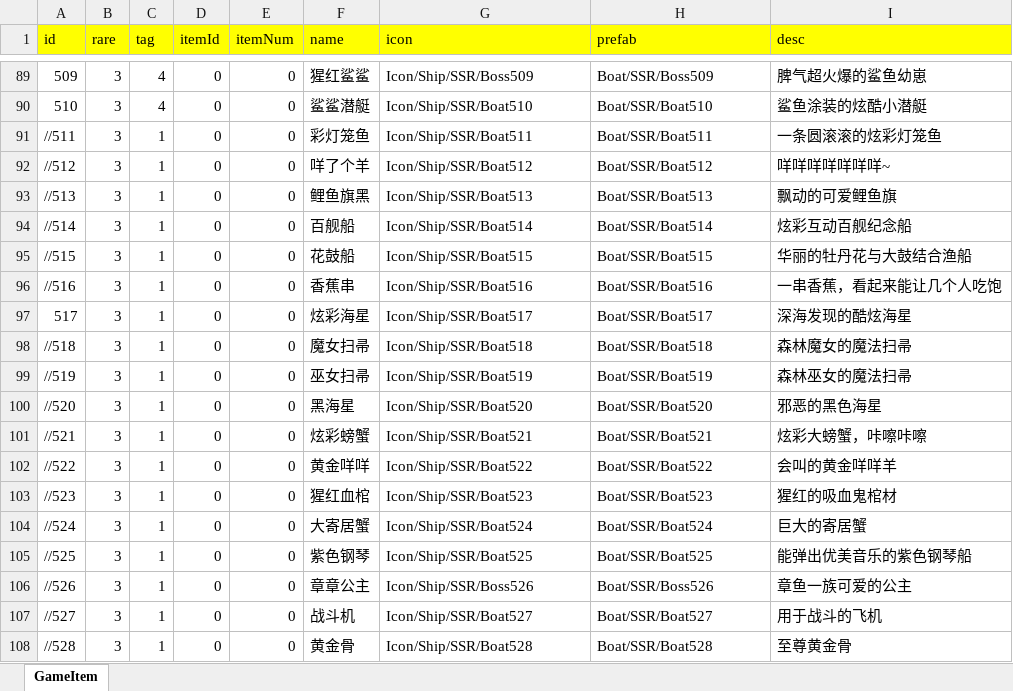
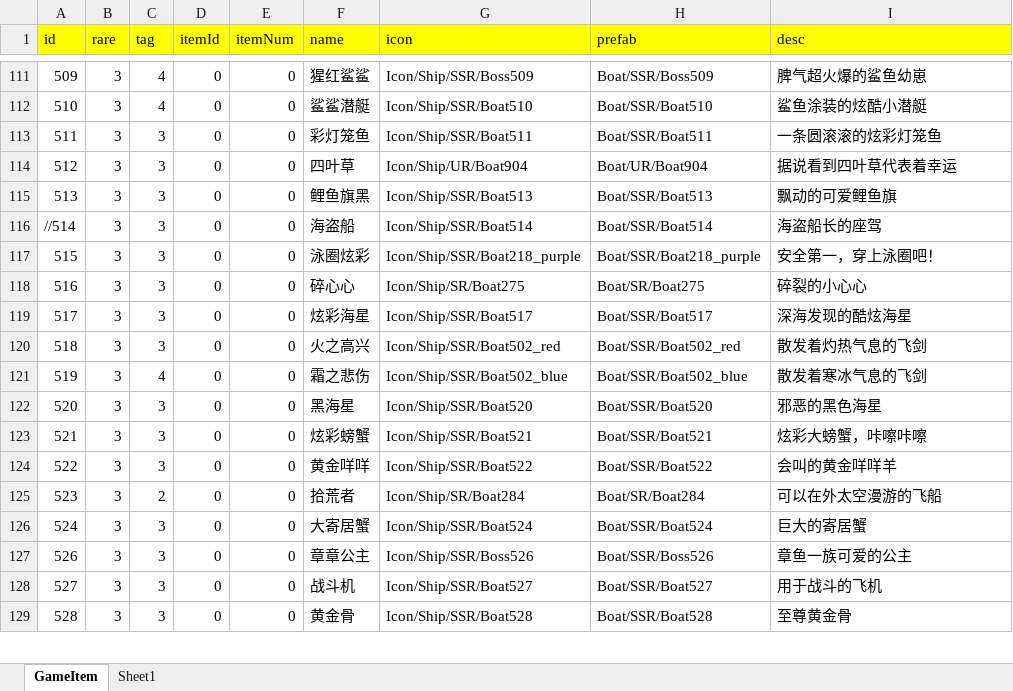
Before and after one commit to zhantao003/danmufishKSGit, an Excel workbook: 配置表/UnitFishBoat.xlsx, sheet GameItem, drawn as a sheet; only a part is shown, gaps mark what is left out; values as stored, in another font and other column widths than the file's, no borders; removed rows and columns are numbered as before the commit, all else as after; the diff covers the shown part only; the diff names each change by its address in the sheet, - before the commit and + after, or states it on an @@ line.

```diff
--- a/配置表/UnitFishBoat.xlsx (sheet GameItem)
+++ b/配置表/UnitFishBoat.xlsx (sheet GameItem)
+sheet tab: Sheet1
-A113 (id): //511
+A113 (id): 511
-C113 (tag): 1
+C113 (tag): 3
-row 92: //512 | 3 | 1 | 0 | 0 | 咩了个羊 | Icon/Ship/SSR/Boat512 | Boat/SSR/Boat512 | 咩咩咩咩咩咩咩~
+row 114: 512 | 3 | 3 | 0 | 0 | 四叶草 | Icon/Ship/UR/Boat904 | Boat/UR/Boat904 | 据说看到四叶草代表着幸运
-A115 (id): //513
+A115 (id): 513
-C115:C116 (tag): 1
+C115:C116 (tag): 3
-F116 (name): 百舰船
+F116 (name): 海盗船
-I116 (desc): 炫彩互动百舰纪念船
+I116 (desc): 海盗船长的座驾
-row 95: //515 | 3 | 1 | 0 | 0 | 花鼓船 | Icon/Ship/SSR/Boat515 | Boat/SSR/Boat515 | 华丽的牡丹花与大鼓结合渔船
-row 96: //516 | 3 | 1 | 0 | 0 | 香蕉串 | Icon/Ship/SSR/Boat516 | Boat/SSR/Boat516 | 一串香蕉，看起来能让几个人吃饱
+row 117: 515 | 3 | 3 | 0 | 0 | 泳圈炫彩 | Icon/Ship/SSR/Boat218_purple | Boat/SSR/Boat218_purple | 安全第一，穿上泳圈吧！
+row 118: 516 | 3 | 3 | 0 | 0 | 碎心心 | Icon/Ship/SR/Boat275 | Boat/SR/Boat275 | 碎裂的小心心
-C119 (tag): 1
+C119 (tag): 3
-row 98: //518 | 3 | 1 | 0 | 0 | 魔女扫帚 | Icon/Ship/SSR/Boat518 | Boat/SSR/Boat518 | 森林魔女的魔法扫帚
-row 99: //519 | 3 | 1 | 0 | 0 | 巫女扫帚 | Icon/Ship/SSR/Boat519 | Boat/SSR/Boat519 | 森林巫女的魔法扫帚
+row 120: 518 | 3 | 3 | 0 | 0 | 火之高兴 | Icon/Ship/SSR/Boat502_red | Boat/SSR/Boat502_red | 散发着灼热气息的飞剑
+row 121: 519 | 3 | 4 | 0 | 0 | 霜之悲伤 | Icon/Ship/SSR/Boat502_blue | Boat/SSR/Boat502_blue | 散发着寒冰气息的飞剑
-A122 (id): //520
+A122 (id): 520
-C122:C124 (tag): 1
+C122:C124 (tag): 3
-A123 (id): //521
+A123 (id): 521
-A124 (id): //522
+A124 (id): 522
-row 103: //523 | 3 | 1 | 0 | 0 | 猩红血棺 | Icon/Ship/SSR/Boat523 | Boat/SSR/Boat523 | 猩红的吸血鬼棺材
+row 125: 523 | 3 | 2 | 0 | 0 | 拾荒者 | Icon/Ship/SR/Boat284 | Boat/SR/Boat284 | 可以在外太空漫游的飞船
-A126 (id): //524
+A126 (id): 524
-C126 (tag): 1
+C126 (tag): 3
-row 105: //525 | 3 | 1 | 0 | 0 | 紫色钢琴 | Icon/Ship/SSR/Boat525 | Boat/SSR/Boat525 | 能弹出优美音乐的紫色钢琴船
-A127 (id): //526
+A127 (id): 526
-C127:C129 (tag): 1
+C127:C129 (tag): 3
-A128 (id): //527
+A128 (id): 527
-A129 (id): //528
+A129 (id): 528
```
Also changed, not shown: other rows of this sheet, 配置表/AuctionTreasureInfo.xlsx, 配置表/GameMap.xlsx, 2 other files.
